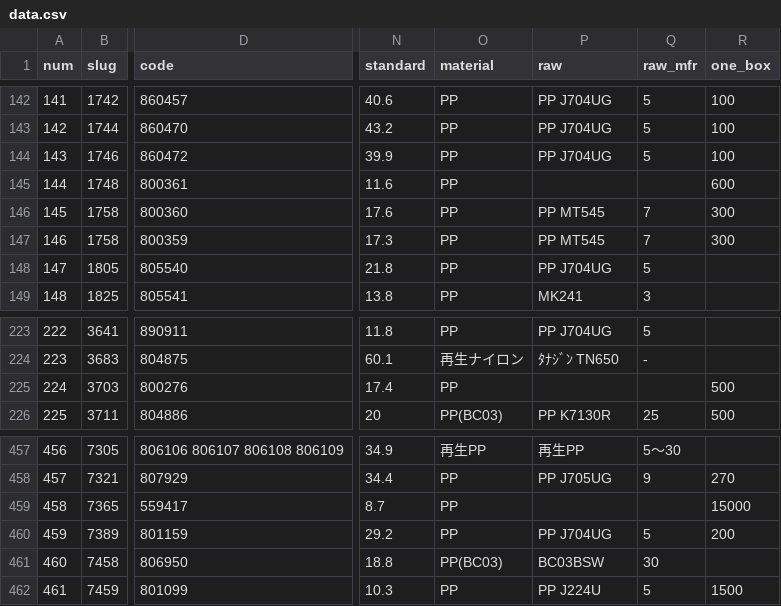
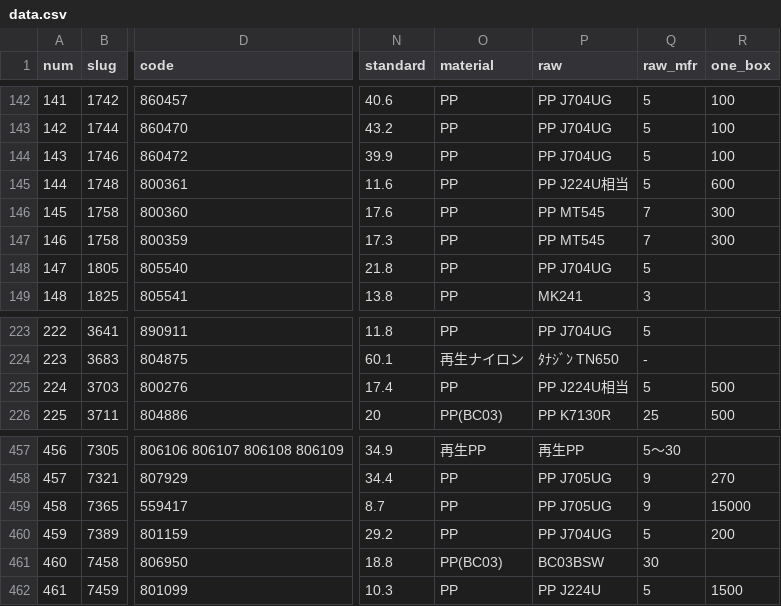
Before and after one commit to enchantnora/api, a CSV file: csv/data.csv, drawn as a sheet; only a part is shown, gaps mark what is left out; the diff names each change by its address in the sheet, - before the commit and + after, or states it on an @@ line.

```diff
--- a/csv/data.csv
+++ b/csv/data.csv
-P145 (raw): (empty)
+P145 (raw): PP J224U相当
-Q145 (raw_mfr): (empty)
+Q145 (raw_mfr): 5
-P225 (raw): (empty)
+P225 (raw): PP J224U相当
-Q225 (raw_mfr): (empty)
+Q225 (raw_mfr): 5
-P459 (raw): (empty)
+P459 (raw): PP J705UG
-Q459 (raw_mfr): (empty)
+Q459 (raw_mfr): 9
```
Also changed, not shown: csv/memo.csv, csv/user_uuid.csv, 8 other files.
